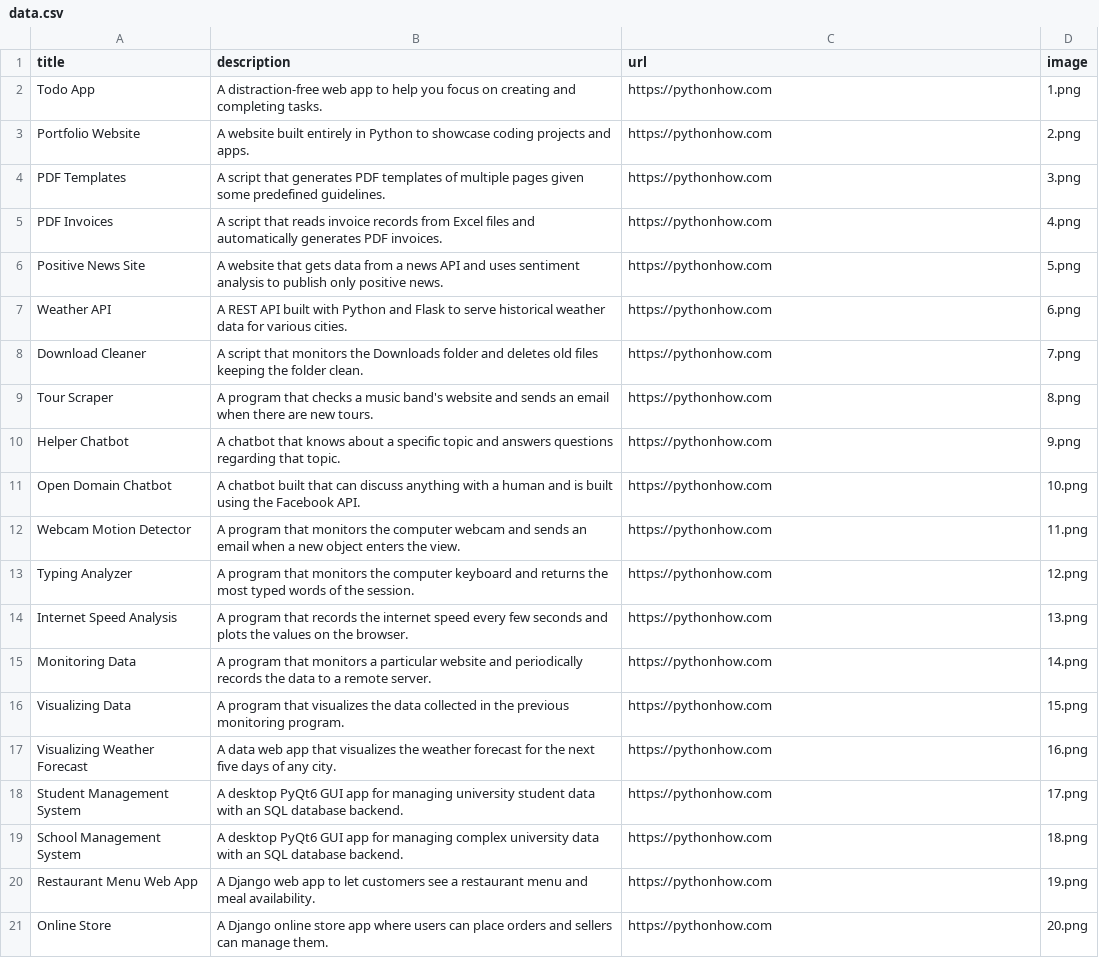
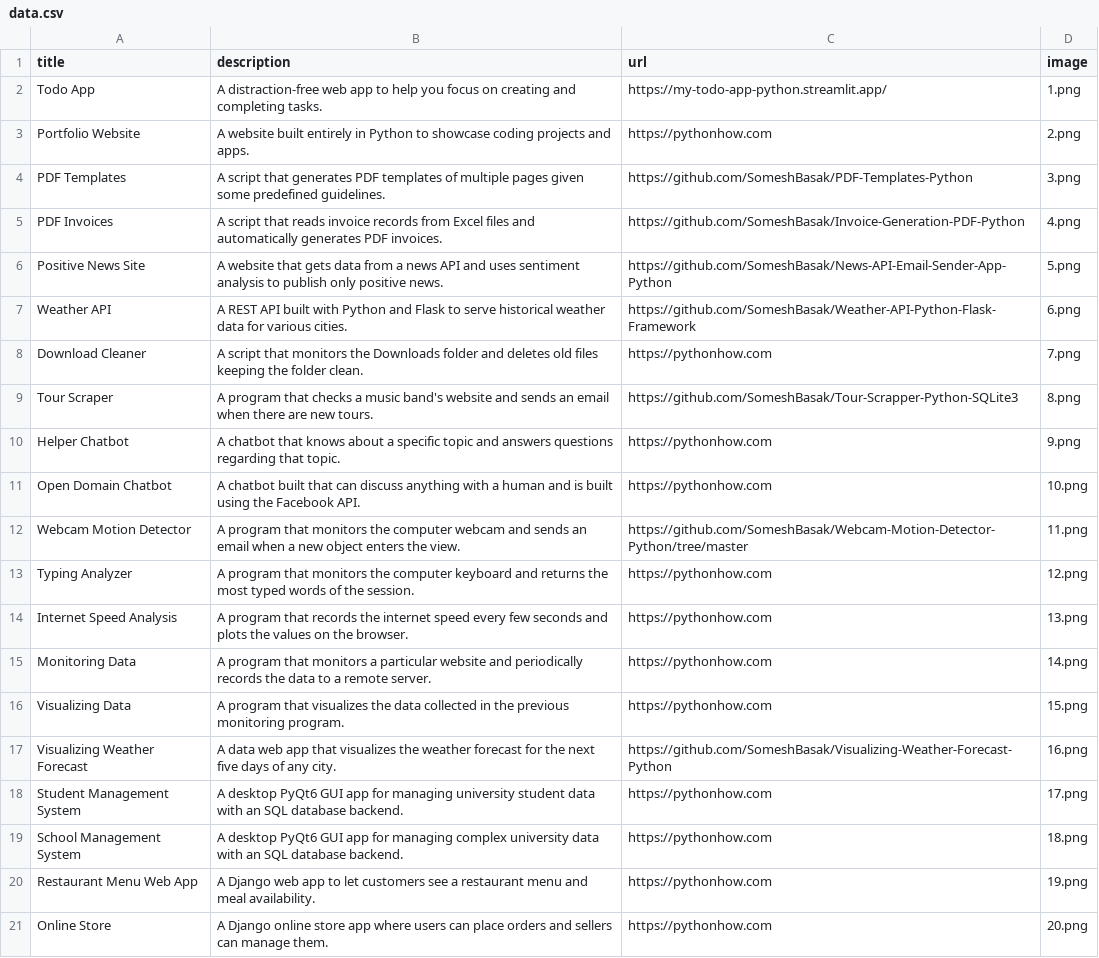
Before and after one commit to SomeshBasak/Portfolio-Python, a CSV file: data.csv, drawn as a sheet.

```diff
--- a/data.csv
+++ b/data.csv
@@ -1,13 +1,13 @@
 title;description;url;image
-Todo App;A distraction-free web app to help you focus on creating and completing tasks.;https://pythonhow.com;1.png
+Todo App;A distraction-free web app to help you focus on creating and completing tasks.;https://my-todo-app-python.streamlit.app/;1.png
 Portfolio Website;A website built entirely in Python to showcase coding projects and apps.;https://pythonhow.com;2.png
-PDF Templates;A script that generates PDF templates of multiple pages given some predefined guidelines.;https://pythonhow.com;3.png
-PDF Invoices;A script that reads invoice records from Excel files and automatically generates PDF invoices.;https://pythonhow.com;4.png
-Positive News Site;A website that gets data from a news API and uses sentiment analysis to publish only positive news.;https://pythonhow.com;5.png
-Weather API;A REST API built with Python and Flask to serve historical weather data for various cities.;https://pythonhow.com;6.png
+PDF Templates;A script that generates PDF templates of multiple pages given some predefined guidelines.;https://github.com/SomeshBasak/PDF-Templates-Python;3.png
+PDF Invoices;A script that reads invoice records from Excel files and automatically generates PDF invoices.;https://github.com/SomeshBasak/Invoice-Generation-PDF-Python;4.png
+Positive News Site;A website that gets data from a news API and uses sentiment analysis to publish only positive news.;https://github.com/SomeshBasak/News-API-Email-Sender-App-Python;5.png
+Weather API;A REST API built with Python and Flask to serve historical weather data for various cities.;https://github.com/SomeshBasak/Weather-API-Python-Flask-Framework;6.png
 Download Cleaner;A script that monitors the Downloads folder and deletes old files keeping the folder clean.;https://pythonhow.com;7.png
-Tour Scraper;A program that checks a music band's website and sends an email when there are new tours.;https://pythonhow.com;8.png
+Tour Scraper;A program that checks a music band's website and sends an email when there are new tours.;https://github.com/SomeshBasak/Tour-Scrapper-Python-SQLite3;8.png
 Helper Chatbot;A chatbot that knows about a specific topic and answers questions regarding that topic.;https://pythonhow.com;9.png
 Open Domain Chatbot;A chatbot built that can discuss anything with a human and is built using the Facebook API.;https://pythonhow.com;10.png
-Webcam Motion Detector;A program that monitors the computer webcam and sends an email when a new object enters the view.;https://pythonhow.com;11.png
+Webcam Motion Detector;A program that monitors the computer webcam and sends an email when a new object enters the view.;https://github.com/SomeshBasak/Webcam-Motion-Detector-Python/tree/master;11.png
 Typing Analyzer;A program that monitors the computer keyboard and returns the most typed words of the session.;https://pythonhow.com;12.png
@@ -16,3 +16,3 @@ Monitoring Data;A program that monitors a particular website and periodically re
 Visualizing Data;A program that visualizes the data collected in the previous monitoring program. ;https://pythonhow.com;15.png
-Visualizing Weather Forecast;A data web app that visualizes the weather forecast for the next five days of any city.;https://pythonhow.com;16.png
+Visualizing Weather Forecast;A data web app that visualizes the weather forecast for the next five days of any city.;https://github.com/SomeshBasak/Visualizing-Weather-Forecast-Python;16.png
 Student Management System;A desktop PyQt6 GUI app for managing university student data with an SQL database backend.;https://pythonhow.com;17.png
```
Also changed, not shown: 2 other files.
